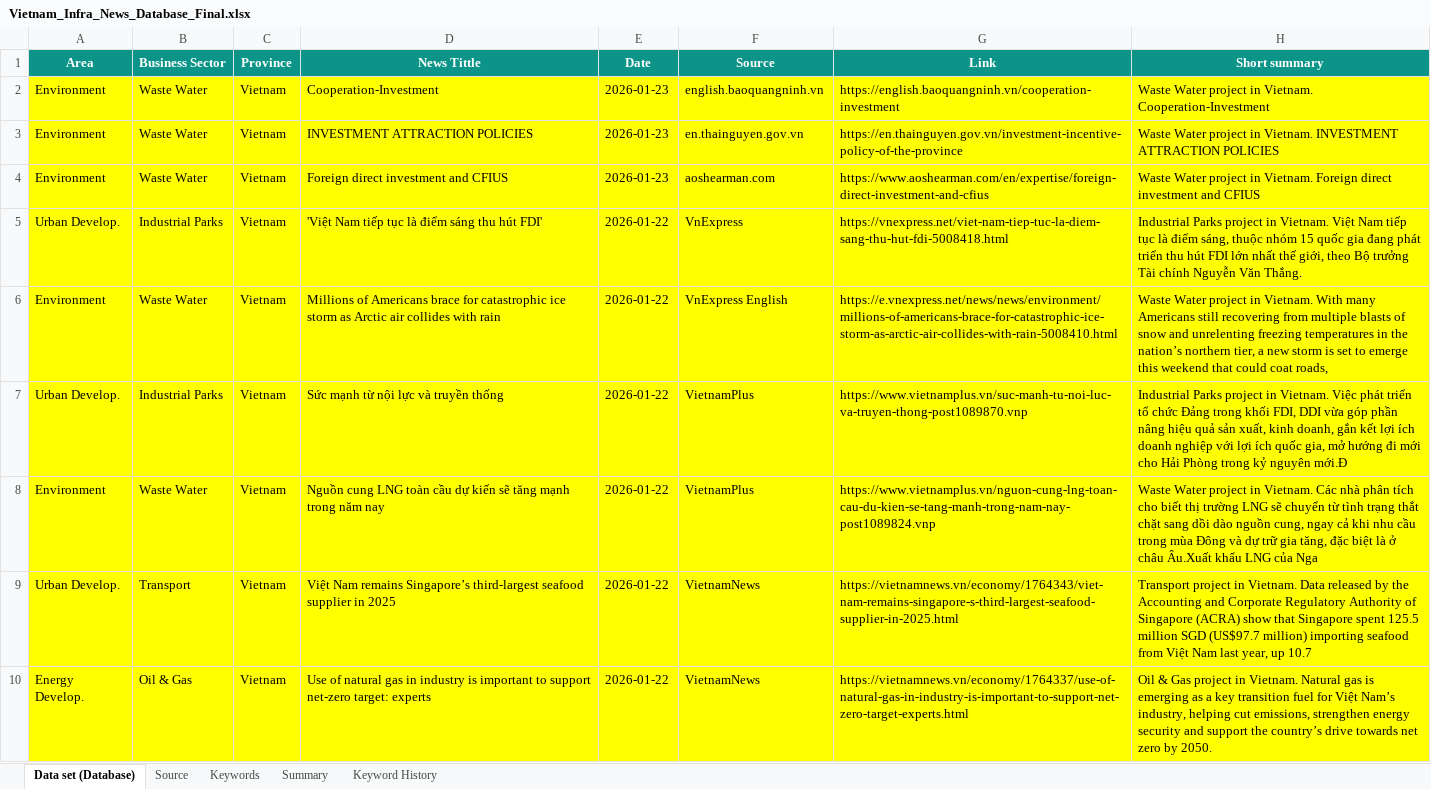
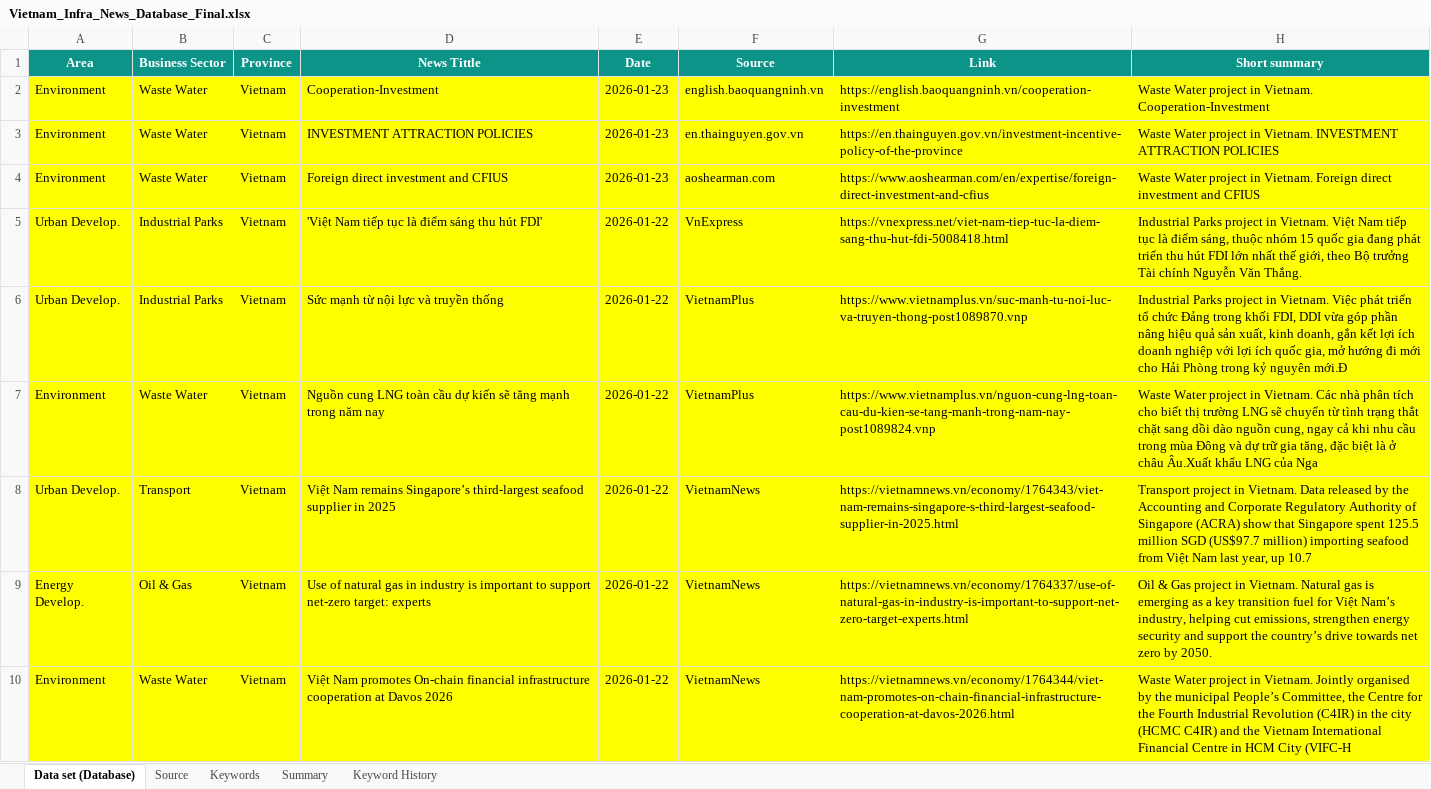
Before and after one commit to hms4792/vietnam-infra-news, an Excel workbook: data/database/Vietnam_Infra_News_Database_Final.xlsx, sheet Data set (Database), drawn as a sheet; only a part is shown; the shorter side is filled out with more unchanged rows; values as stored, in another font and other column widths than the file's, no borders; the diff covers the shown part only; the diff names each change by its address in the sheet, - before the commit and + after, or states it on an @@ line.

Commit message:
Add files via upload

```diff
--- a/data/database/Vietnam_Infra_News_Database_Final.xlsx (sheet Data set (Database))
+++ b/data/database/Vietnam_Infra_News_Database_Final.xlsx (sheet Data set (Database))
-row 6: Environment | Waste Water | Vietnam | Millions of Americans brace for catastrophic ice storm as Arctic air collides with rain | 2026-01-22 | VnExpress English | https://e.vnexpress.net/news/news/environment/millions-of-americans-brace-for-catastrophic-ice-storm-as-arctic-air-collides-with-rain-5008410.html | Waste Water project in Vietnam. With many Americans still recovering from multiple blasts of snow and unrelenting freezing temperatures in the nation’s northern tier, a new storm is set to emerge this weekend that could coat roads,
```
Also changed, not shown: 2 removed rows elsewhere in this sheet.
